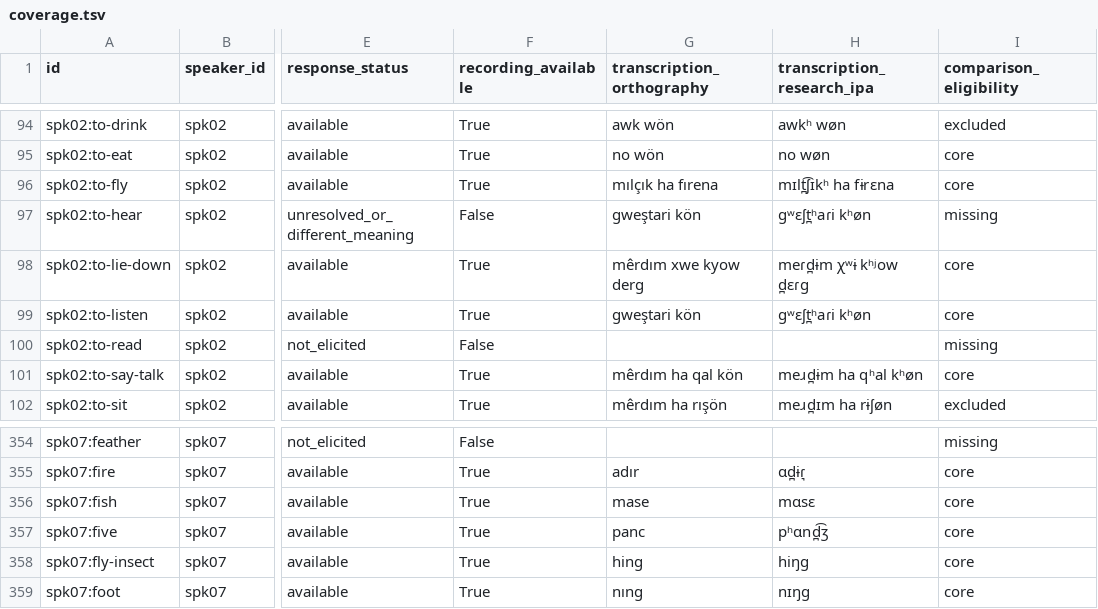
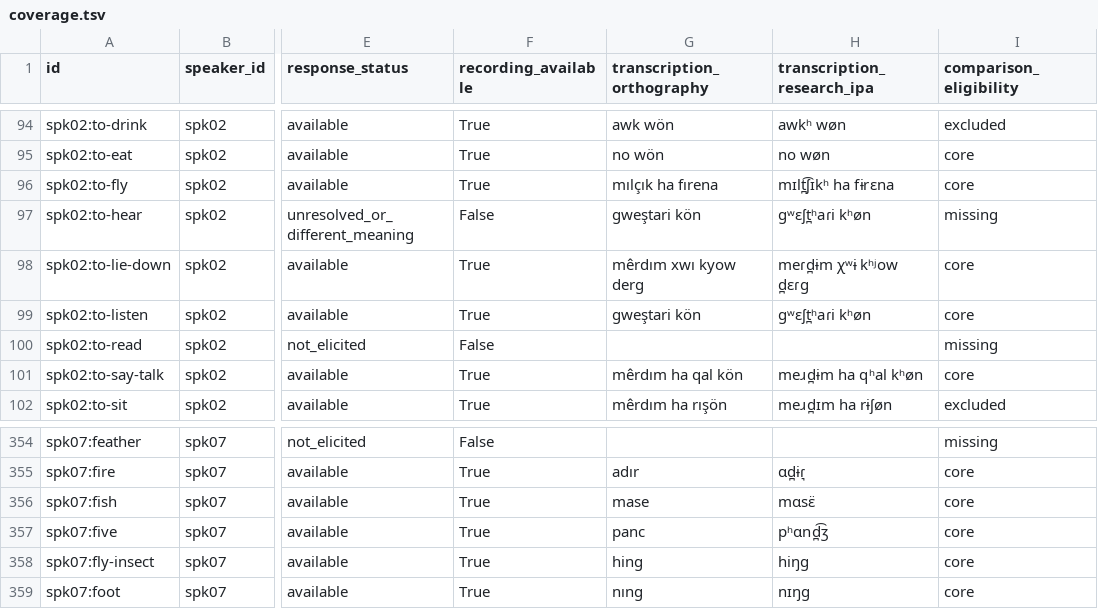
Before and after one commit to stronganchor/zazaki-survey-data, a TSV file: data/coverage.tsv, drawn as a sheet; only a part is shown, gaps mark what is left out; the diff names each change by its address in the sheet, - before the commit and + after, or states it on an @@ line.

```diff
--- a/data/coverage.tsv
+++ b/data/coverage.tsv
-G98 (transcription_orthography): mêrdım xwe kyow derg
+G98 (transcription_orthography): mêrdım xwı kyow derg
-H356 (transcription_research_ipa): mɑsɛ
+H356 (transcription_research_ipa): mɑsɛ̈
```
Also changed, not shown: data/forms.tsv, data/parse-lingpy.tsv, 8 other files.
